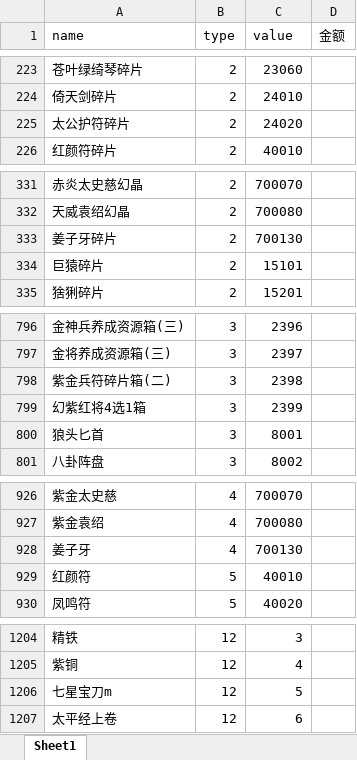
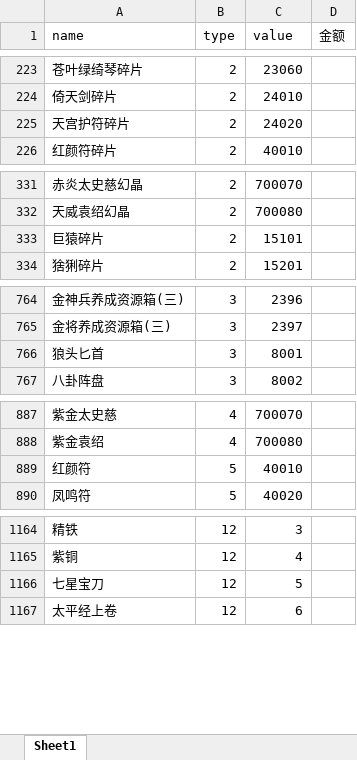
Before and after one commit to jackiejen1/RobotizationTest, an Excel workbook: com/Tools/MyPoco/info_tab/少三2道具类型表.xlsx, sheet Sheet1, drawn as a sheet; only a part is shown, gaps mark what is left out; values as stored, in another font and other column widths than the file's, no borders; removed rows and columns are numbered as before the commit, all else as after; the diff covers the shown part only; the diff names each change by its address in the sheet, - before the commit and + after, or states it on an @@ line.

```diff
--- a/com/Tools/MyPoco/info_tab/少三2道具类型表.xlsx (sheet Sheet1)
+++ b/com/Tools/MyPoco/info_tab/少三2道具类型表.xlsx (sheet Sheet1)
-A225 (name): 太公护符碎片
+A225 (name): 天宫护符碎片
-row 333: 姜子牙碎片 | 2 | 700130
-row 798: 紫金兵符碎片箱(二) | 3 | 2398
-row 799: 幻紫红将4选1箱 | 3 | 2399
-row 928: 姜子牙 | 4 | 700130
-A1166 (name): 七星宝刀m
+A1166 (name): 七星宝刀
```
Also changed, not shown: 11 added rows, 36 removed rows and 3 edited cells elsewhere in this sheet, 17 other files.
